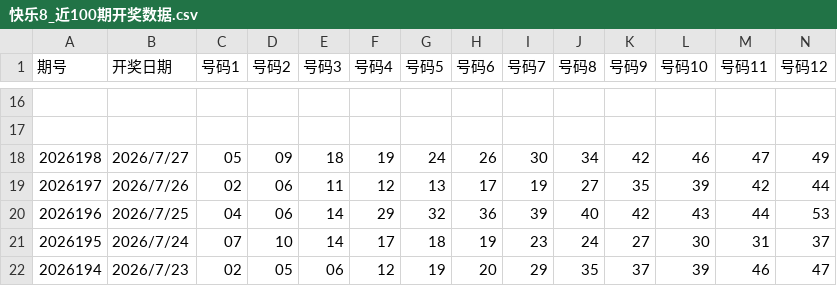
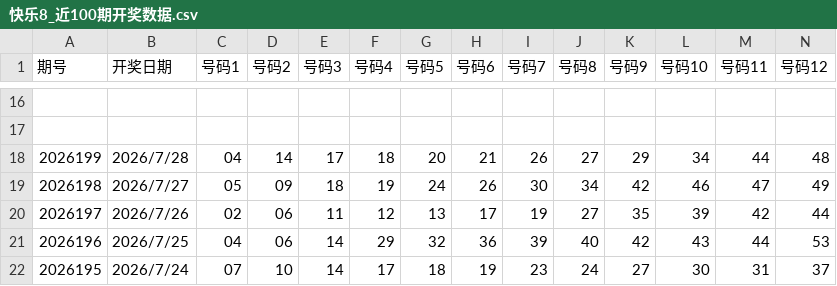
Before and after one commit to hugepet1/lottery-suite, a CSV file: data/kl8/快乐8_近100期开奖数据.csv, drawn as a sheet; only a part is shown, gaps mark what is left out; the shorter side is filled out with more unchanged rows; rows hold the shown columns only; the diff names each change by its address in the sheet, - before the commit and + after, or states it on an @@ line.

```diff
--- a/data/kl8/快乐8_近100期开奖数据.csv
+++ b/data/kl8/快乐8_近100期开奖数据.csv
+row 18: 2026199 | 2026/7/28 | 04 | 14 | 17 | 18 | 20 | 21 | 26 | 27 | 29 | 34 | 44 | 48
```
Also changed, not shown: 6 other files.
